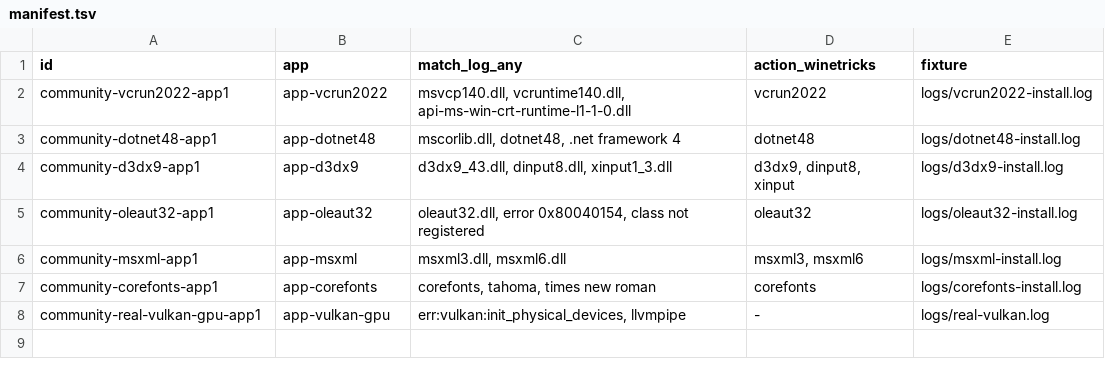
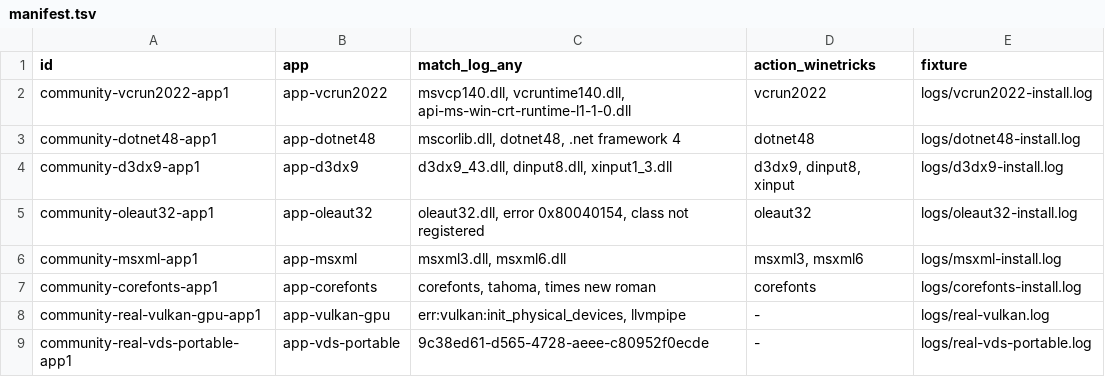
Before and after one commit to blackl1ght98/Crisol, a TSV file: community-recipes/manifest.tsv, drawn as a sheet; the diff names each change by its address in the sheet, - before the commit and + after, or states it on an @@ line.

Commit message:
Soportar ejecutables portables y diagnosticar VDS (Rufus)

```diff
--- a/community-recipes/manifest.tsv
+++ b/community-recipes/manifest.tsv
+row 9: community-real-vds-portable-app1 | app-vds-portable | 9c38ed61-d565-4728-aeee-c80952f0ecde | - | logs/real-vds-portable.log
```
Also changed, not shown: 16 other files.
